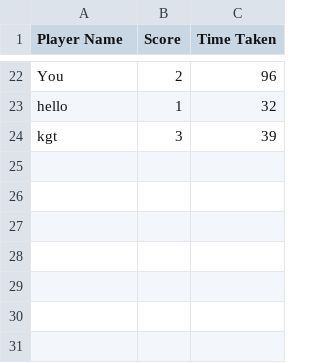
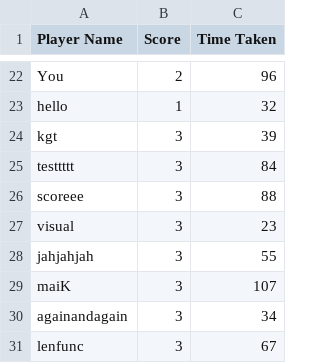
Before and after one commit to ppppphrt/MazeRunner, a CSV file: leaderboard.csv, drawn as a sheet; only a part is shown, gaps mark what is left out; the diff names each change by its address in the sheet, - before the commit and + after, or states it on an @@ line.

```diff
--- a/leaderboard.csv
+++ b/leaderboard.csv
+row 25: testtttt | 3 | 84
+row 26: scoreee | 3 | 88
+row 27: visual | 3 | 23
+row 28: jahjahjah | 3 | 55
+row 29: maiK | 3 | 107
+row 30: againandagain | 3 | 34
+row 31: lenfunc | 3 | 67
```
Also changed, not shown: 8 other files.
